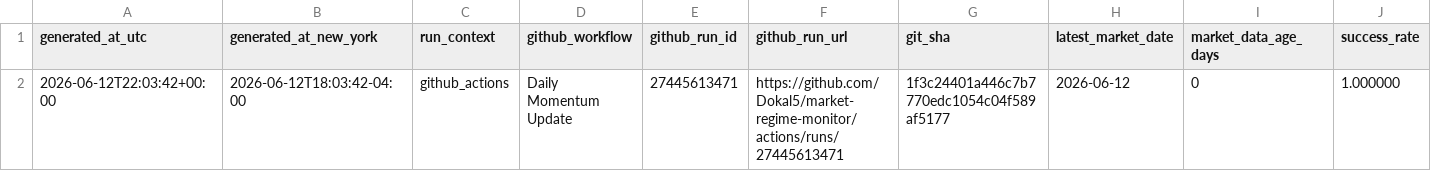
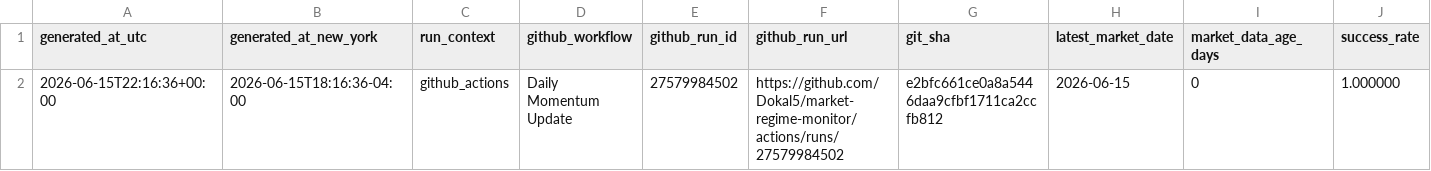
Before and after one commit to Dokal5/market-regime-monitor, a CSV file: outputs/update_health.csv, drawn as a sheet; only a part is shown; the diff names each change by its address in the sheet, - before the commit and + after, or states it on an @@ line.

```diff
--- a/outputs/update_health.csv
+++ b/outputs/update_health.csv
-A2 (generated_at_utc): 2026-06-12T22:03:42+00:00
+A2 (generated_at_utc): 2026-06-15T22:16:36+00:00
-B2 (generated_at_new_york): 2026-06-12T18:03:42-04:00
+B2 (generated_at_new_york): 2026-06-15T18:16:36-04:00
-E2 (github_run_id): 27445613471
+E2 (github_run_id): 27579984502
-F2 (github_run_url): https://github.com/Dokal5/market-regime-monitor/actions/runs/27445613471
+F2 (github_run_url): https://github.com/Dokal5/market-regime-monitor/actions/runs/27579984502
-G2 (git_sha): 1f3c24401a446c7b7770edc1054c04f589af5177
+G2 (git_sha): e2bfc661ce0a8a5446daa9cfbf1711ca2ccfb812
-H2 (latest_market_date): 2026-06-12
+H2 (latest_market_date): 2026-06-15
```
Also changed, not shown: outputs/data_quality.csv, outputs/history/industry_rotation_history.csv, 5 other files.
